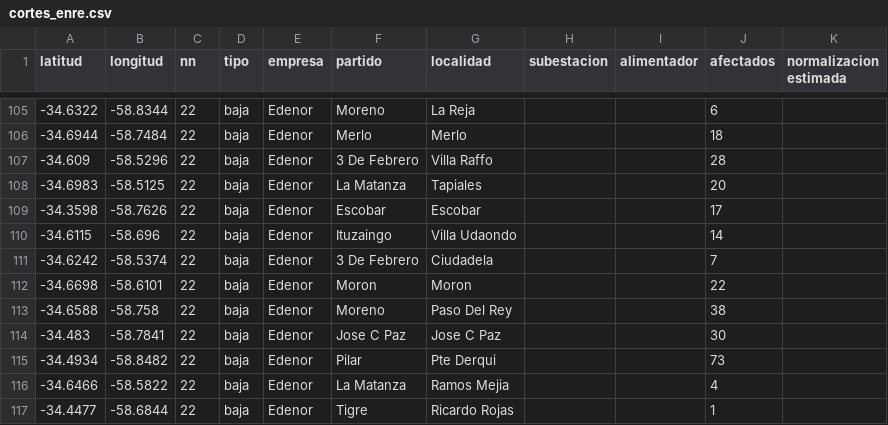
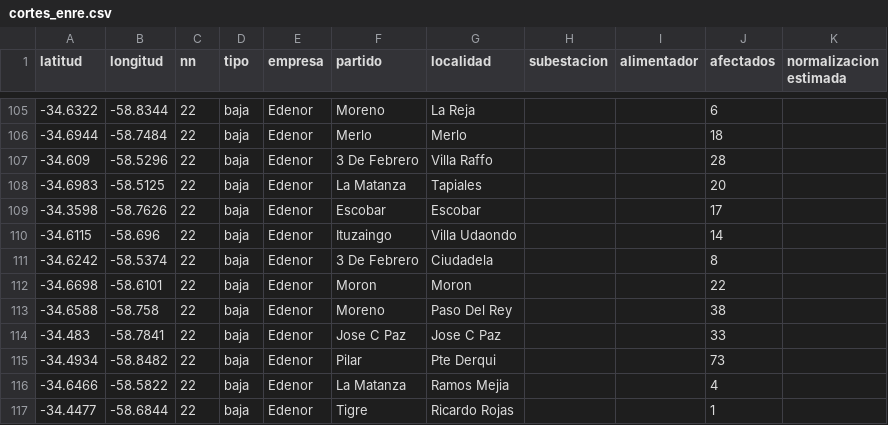
Before and after one commit to OpenDataCordoba/cortes_enre, a CSV file: cortes_enre.csv, drawn as a sheet; only a part is shown, gaps mark what is left out; the diff covers the shown part only.

```diff
--- a/cortes_enre.csv
+++ b/cortes_enre.csv
@@ -110,6 +110,6 @@ latitud,longitud,nn,tipo,empresa,partido,localidad,subestacion,alimentador,afect
 -34.6115,-58.696,22,baja,Edenor,Ituzaingo,Villa Udaondo,,,14,
--34.6242,-58.5374,22,baja,Edenor,3 De Febrero,Ciudadela,,,7,
+-34.6242,-58.5374,22,baja,Edenor,3 De Febrero,Ciudadela,,,8,
 -34.6698,-58.6101,22,baja,Edenor,Moron,Moron,,,22,
 -34.6588,-58.758,22,baja,Edenor,Moreno,Paso Del Rey,,,38,
--34.483,-58.7841,22,baja,Edenor,Jose C Paz,Jose C Paz,,,30,
+-34.483,-58.7841,22,baja,Edenor,Jose C Paz,Jose C Paz,,,33,
 -34.4934,-58.8482,22,baja,Edenor,Pilar,Pte Derqui,,,73,
```
Also changed, not shown: 8 added rows, 6 removed rows and 14 edited cells elsewhere in this file.
